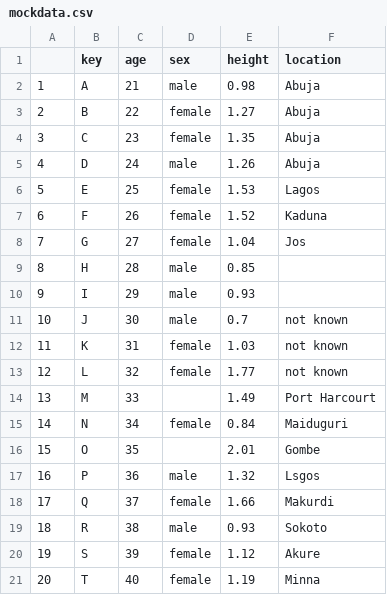
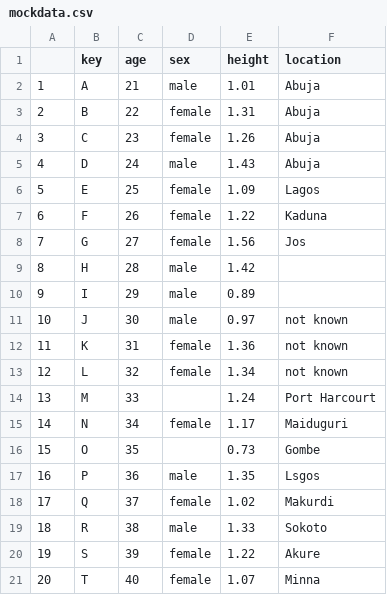
Before and after one commit to BroVic/IntroR, a CSV file: IntroR/mockdata.csv, drawn as a sheet.

Commit message:
Unexplained changes to mock dataset on execution of R Markdown. To be investigated later.

```diff
--- a/IntroR/mockdata.csv
+++ b/IntroR/mockdata.csv
@@ -1,21 +1,21 @@
 "","key","age","sex","height","location"
-"1","A",21,"male",0.98,"Abuja"
-"2","B",22,"female",1.27,"Abuja"
-"3","C",23,"female",1.35,"Abuja"
-"4","D",24,"male",1.26,"Abuja"
-"5","E",25,"female",1.53,"Lagos"
-"6","F",26,"female",1.52,"Kaduna"
-"7","G",27,"female",1.04,"Jos"
-"8","H",28,"male",0.85,""
-"9","I",29,"male",0.93,""
-"10","J",30,"male",0.7,"not known"
-"11","K",31,"female",1.03,"not known"
-"12","L",32,"female",1.77,"not known"
-"13","M",33,"",1.49,"Port Harcourt"
-"14","N",34,"female",0.84,"Maiduguri"
-"15","O",35,"",2.01,"Gombe"
-"16","P",36,"male",1.32,"Lsgos"
-"17","Q",37,"female",1.66,"Makurdi"
-"18","R",38,"male",0.93,"Sokoto"
-"19","S",39,"female",1.12,"Akure"
-"20","T",40,"female",1.19,"Minna"
+"1","A",21,"male",1.01,"Abuja"
+"2","B",22,"female",1.31,"Abuja"
+"3","C",23,"female",1.26,"Abuja"
+"4","D",24,"male",1.43,"Abuja"
+"5","E",25,"female",1.09,"Lagos"
+"6","F",26,"female",1.22,"Kaduna"
+"7","G",27,"female",1.56,"Jos"
+"8","H",28,"male",1.42,""
+"9","I",29,"male",0.89,""
+"10","J",30,"male",0.97,"not known"
+"11","K",31,"female",1.36,"not known"
+"12","L",32,"female",1.34,"not known"
+"13","M",33,"",1.24,"Port Harcourt"
+"14","N",34,"female",1.17,"Maiduguri"
+"15","O",35,"",0.73,"Gombe"
+"16","P",36,"male",1.35,"Lsgos"
+"17","Q",37,"female",1.02,"Makurdi"
+"18","R",38,"male",1.33,"Sokoto"
+"19","S",39,"female",1.22,"Akure"
+"20","T",40,"female",1.07,"Minna"
```
